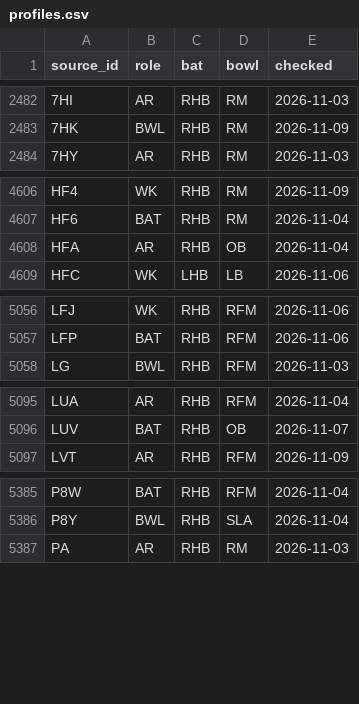
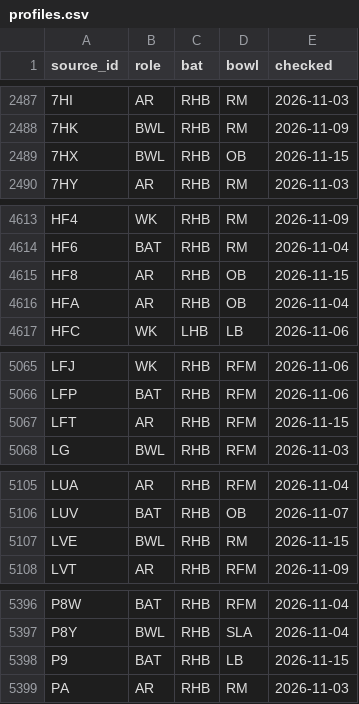
Before and after one commit to dheerajgoel17/cricket-data, a CSV file: data/profiles/profiles.csv, drawn as a sheet; only a part is shown, gaps mark what is left out; the diff covers the shown part only; the diff names each change by its address in the sheet, - before the commit and + after, or states it on an @@ line.

```diff
--- a/data/profiles/profiles.csv
+++ b/data/profiles/profiles.csv
+row 2489: 7HX | BWL | RHB | OB | 2026-11-15
+row 4615: HF8 | AR | RHB | OB | 2026-11-15
+row 5067: LFT | AR | RHB | RFM | 2026-11-15
+row 5107: LVE | BWL | RHB | RM | 2026-11-15
+row 5398: P9 | BAT | RHB | LB | 2026-11-15
```
Also changed, not shown: 7 added rows elsewhere in this file.
